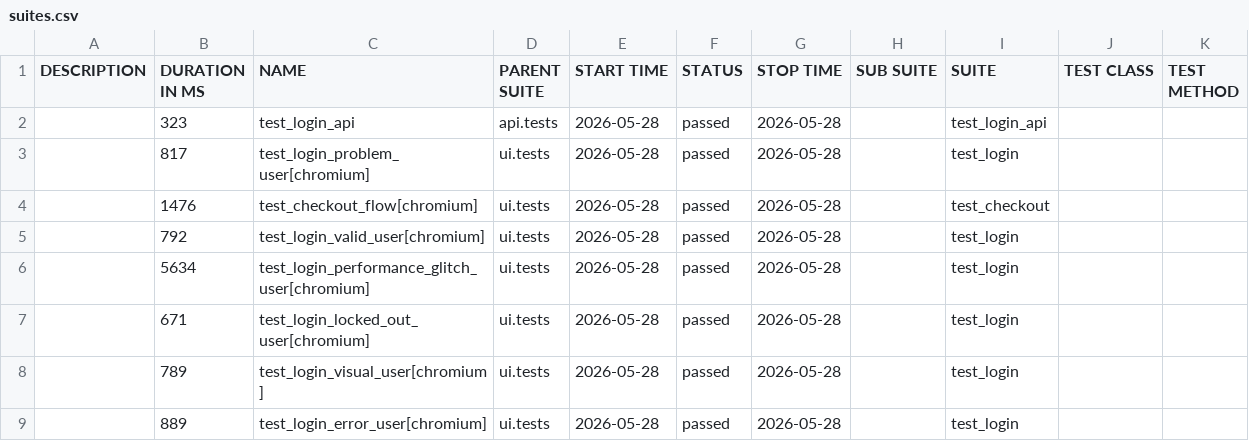
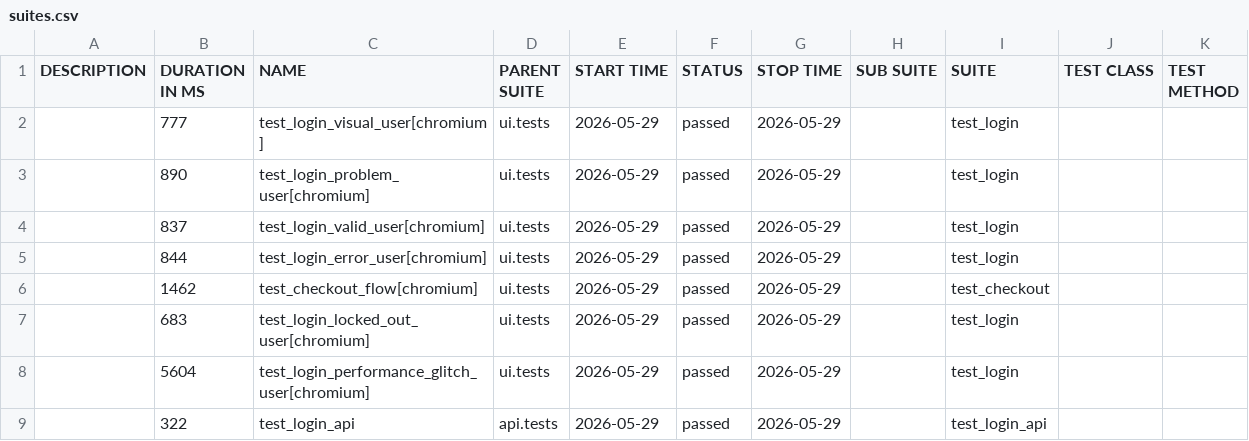
Before and after one commit to bichvt233/fv-automation-framework, a CSV file: data/suites.csv, drawn as a sheet.

```diff
--- a/data/suites.csv
+++ b/data/suites.csv
@@ -1,9 +1,9 @@
 "DESCRIPTION","DURATION IN MS","NAME","PARENT SUITE","START TIME","STATUS","STOP TIME","SUB SUITE","SUITE","TEST CLASS","TEST METHOD"
-"","323","test_login_api","api.tests","2026-05-28","passed","2026-05-28","","test_login_api","",""
-"","817","test_login_problem_user[chromium]","ui.tests","2026-05-28","passed","2026-05-28","","test_login","",""
-"","1476","test_checkout_flow[chromium]","ui.tests","2026-05-28","passed","2026-05-28","","test_checkout","",""
-"","792","test_login_valid_user[chromium]","ui.tests","2026-05-28","passed","2026-05-28","","test_login","",""
-"","5634","test_login_performance_glitch_user[chromium]","ui.tests","2026-05-28","passed","2026-05-28","","test_login","",""
-"","671","test_login_locked_out_user[chromium]","ui.tests","2026-05-28","passed","2026-05-28","","test_login","",""
-"","789","test_login_visual_user[chromium]","ui.tests","2026-05-28","passed","2026-05-28","","test_login","",""
-"","889","test_login_error_user[chromium]","ui.tests","2026-05-28","passed","2026-05-28","","test_login","",""
+"","777","test_login_visual_user[chromium]","ui.tests","2026-05-29","passed","2026-05-29","","test_login","",""
+"","890","test_login_problem_user[chromium]","ui.tests","2026-05-29","passed","2026-05-29","","test_login","",""
+"","837","test_login_valid_user[chromium]","ui.tests","2026-05-29","passed","2026-05-29","","test_login","",""
+"","844","test_login_error_user[chromium]","ui.tests","2026-05-29","passed","2026-05-29","","test_login","",""
+"","1462","test_checkout_flow[chromium]","ui.tests","2026-05-29","passed","2026-05-29","","test_checkout","",""
+"","683","test_login_locked_out_user[chromium]","ui.tests","2026-05-29","passed","2026-05-29","","test_login","",""
+"","5604","test_login_performance_glitch_user[chromium]","ui.tests","2026-05-29","passed","2026-05-29","","test_login","",""
+"","322","test_login_api","api.tests","2026-05-29","passed","2026-05-29","","test_login_api","",""
```
Also changed, not shown: 30 other files.
